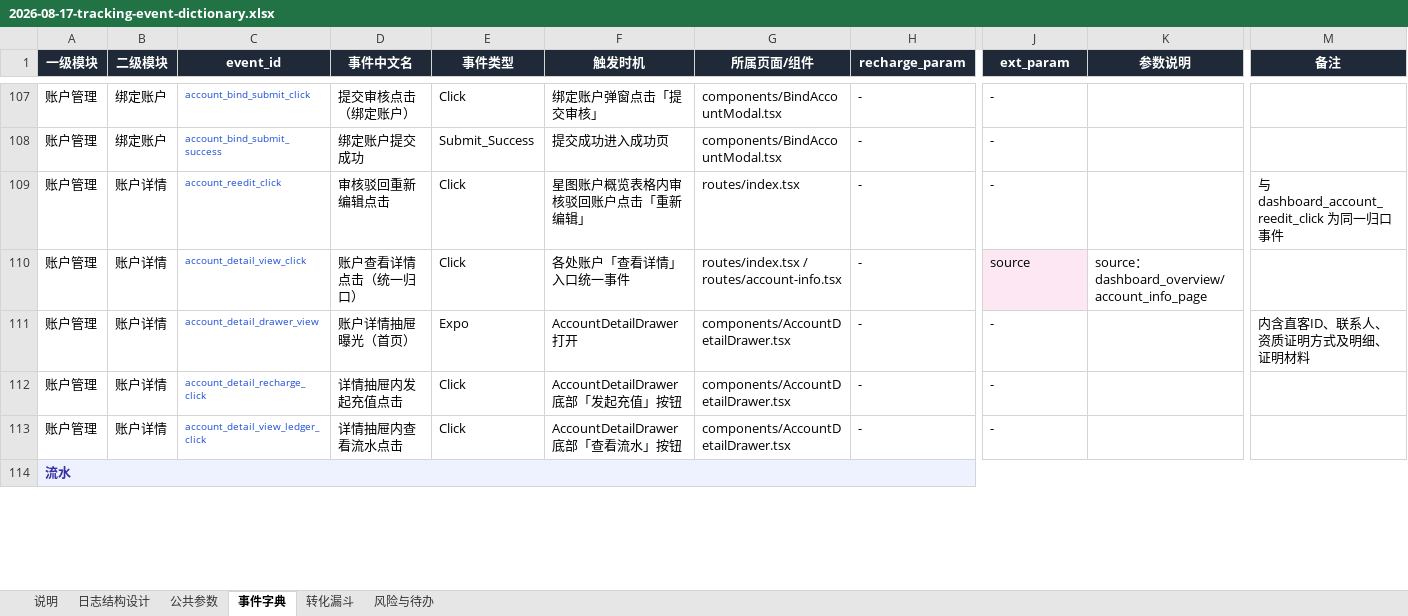
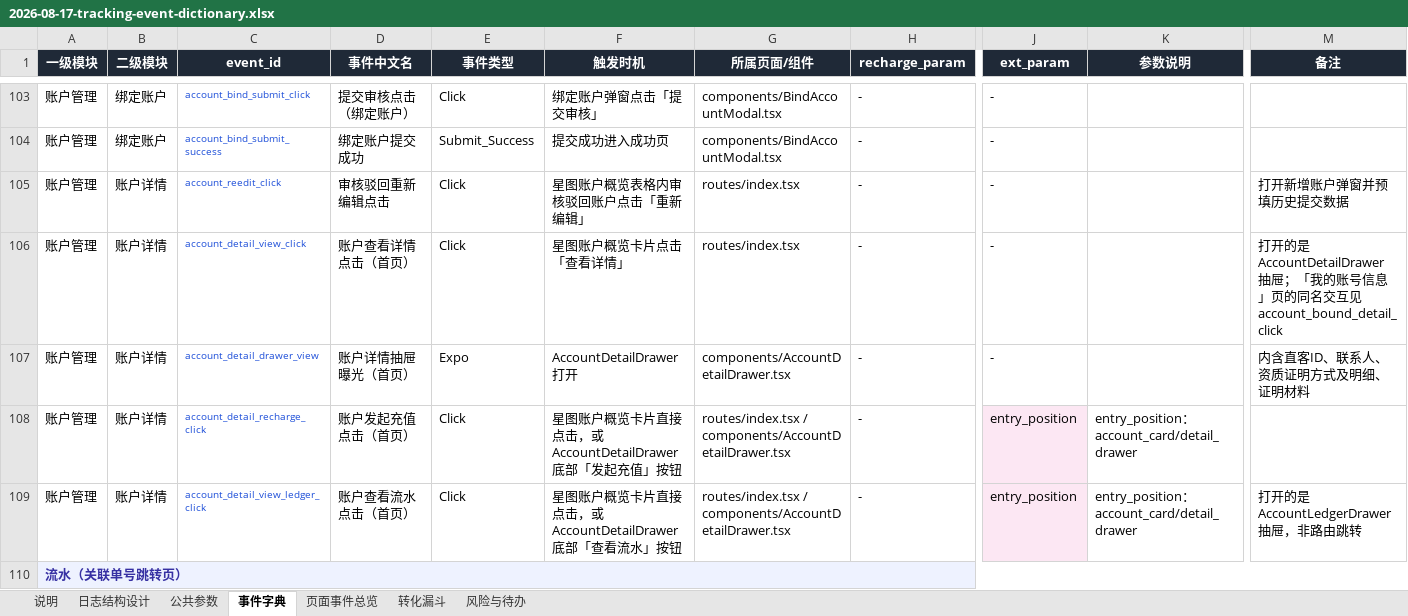
Before and after one commit to mjxue1111-svg/remix-of, an Excel workbook: docs/analytics/2026-08-17-tracking-event-dictionary.xlsx, sheet 事件字典, drawn as a sheet; only a part is shown, gaps mark what is left out; values as stored, in another font and other column widths than the file's, no borders; addresses are those after the commit; the diff covers the shown part only; the diff names each change by its address in the sheet, - before the commit and + after, or states it on an @@ line.

Commit message:
埋点事件字典升级为 v3：新增页面事件总览，补全余额流水看板页面
- 新增「页面事件总览」sheet：按页面名称+路由重新组织全部事件
- 补全此前遗漏的 /dashboard（余额流水看板）页面，新增 14 个事件
- 修正事件字典中 4 处重复定义
- 风险清单新增两条页面级发现
- 事件总数由 106 个调整为 116 个

```diff
--- a/docs/analytics/2026-08-17-tracking-event-dictionary.xlsx (sheet 事件字典)
+++ b/docs/analytics/2026-08-17-tracking-event-dictionary.xlsx (sheet 事件字典)
+sheet tab: 页面事件总览
-M105 (备注): 与 dashboard_account_reedit_click 为同一归口事件
+M105 (备注): 打开新增账户弹窗并预填历史提交数据
-D106 (事件中文名): 账户查看详情点击（统一归口）
+D106 (事件中文名): 账户查看详情点击（首页）
-F106 (触发时机): 各处账户「查看详情」入口统一事件
+F106 (触发时机): 星图账户概览卡片点击「查看详情」
-G106 (所属页面/组件): routes/index.tsx / routes/account-info.tsx
+G106 (所属页面/组件): routes/index.tsx
-J106 (ext_param): source
+J106 (ext_param): -
-J106 fill: #FCE7F3
+J106 fill: none
-K106 (参数说明): source：dashboard_overview/account_info_page
+K106 (参数说明): (empty)
-M106 (备注): (empty)
+M106 (备注): 打开的是 AccountDetailDrawer 抽屉；「我的账号信息」页的同名交互见 account_bound_detail_click
-D108 (事件中文名): 详情抽屉内发起充值点击
+D108 (事件中文名): 账户发起充值点击（首页）
-F108 (触发时机): AccountDetailDrawer 底部「发起充值」按钮
+F108 (触发时机): 星图账户概览卡片直接点击，或 AccountDetailDrawer 底部「发起充值」按钮
-G108:G109 (所属页面/组件): components/AccountDetailDrawer.tsx
+G108:G109 (所属页面/组件): routes/index.tsx / components/AccountDetailDrawer.tsx
-J108:J109 (ext_param): -
+J108:J109 (ext_param): entry_position
-J108:J109 fill: none
+J108:J109 fill: #FCE7F3
-K108:K109 (参数说明): (empty)
+K108:K109 (参数说明): entry_position：account_card/detail_drawer
-D109 (事件中文名): 详情抽屉内查看流水点击
+D109 (事件中文名): 账户查看流水点击（首页）
-F109 (触发时机): AccountDetailDrawer 底部「查看流水」按钮
+F109 (触发时机): 星图账户概览卡片直接点击，或 AccountDetailDrawer 底部「查看流水」按钮
-M109 (备注): (empty)
+M109 (备注): 打开的是 AccountLedgerDrawer 抽屉，非路由跳转
-A110 (一级模块): 流水
+A110 (一级模块): 流水（关联单号跳转页）
```
Also changed, not shown: 15 added rows, 4 removed rows and 5 edited cells elsewhere in this sheet, sheet 风险与待办, sheet 说明.
